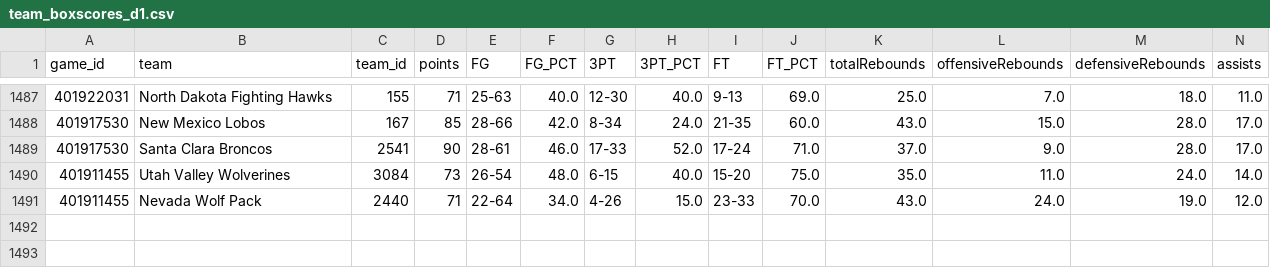
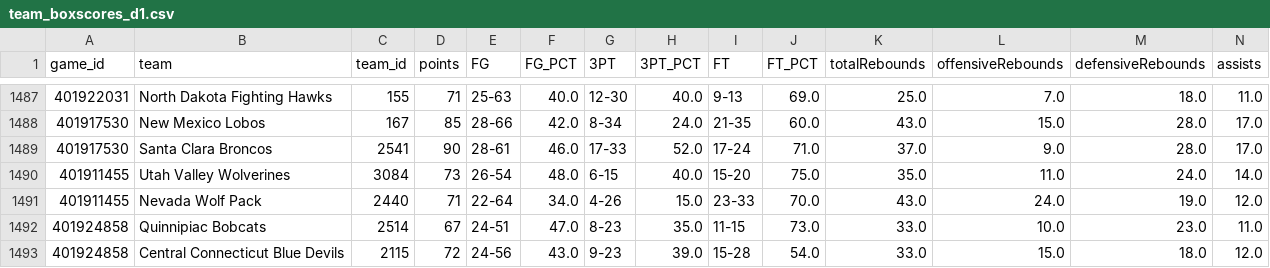
Before and after one commit to cashcarpenter14-ui/cbb-analytics-site, a CSV file: raw_data/2026_27/team_boxscores_d1.csv, drawn as a sheet; only a part is shown, gaps mark what is left out; rows hold the shown columns only; the diff names each change by its address in the sheet, - before the commit and + after, or states it on an @@ line.

```diff
--- a/raw_data/2026_27/team_boxscores_d1.csv
+++ b/raw_data/2026_27/team_boxscores_d1.csv
+row 1492: 401924858 | Quinnipiac Bobcats | 2514 | 67 | 24-51 | 47.0 | 8-23 | 35.0 | 11-15 | 73.0 | 33.0 | 10.0 | 23.0 | 11.0
+row 1493: 401924858 | Central Connecticut Blue Devils | 2115 | 72 | 24-56 | 43.0 | 9-23 | 39.0 | 15-28 | 54.0 | 33.0 | 15.0 | 18.0 | 12.0
```
Also changed, not shown: data/2026_27_candidate/model_predictions.csv, data/2026_27_candidate/team_rankings.csv, 4 other files.
